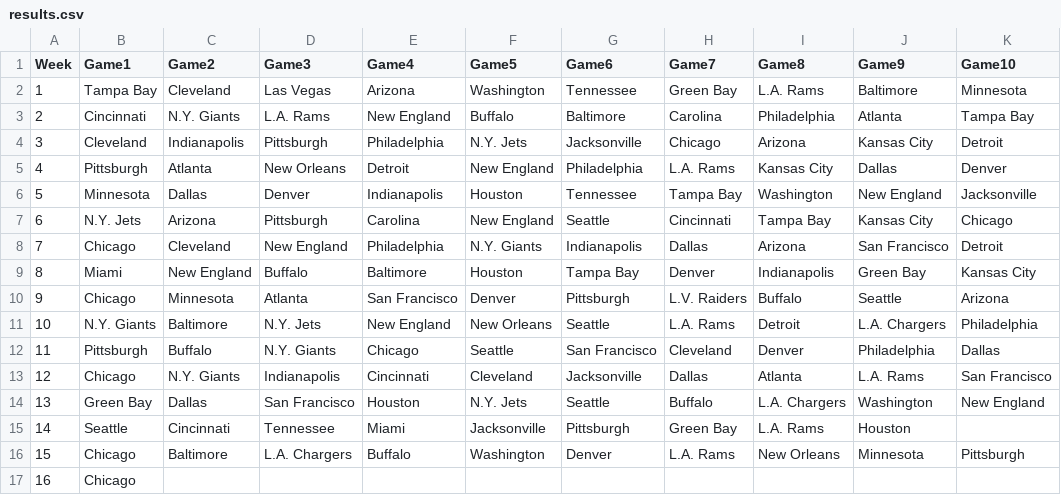
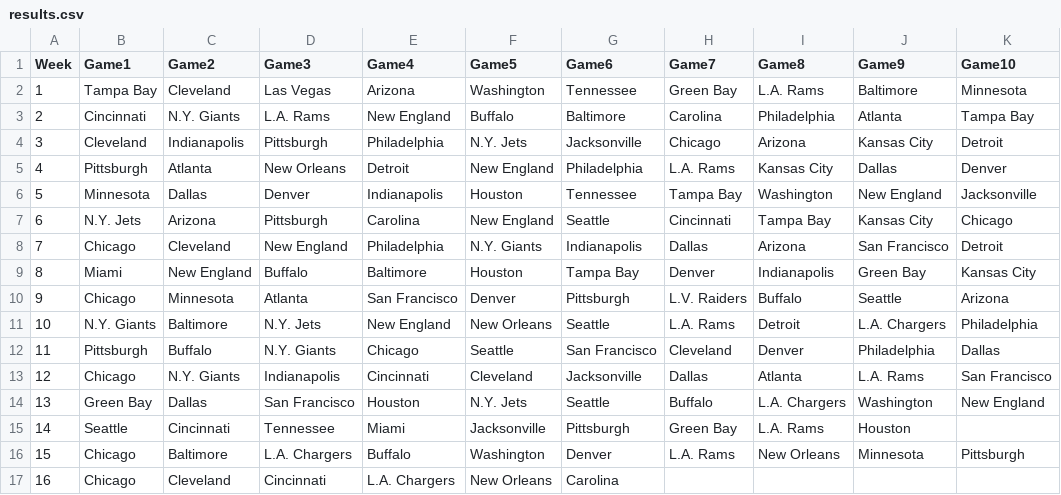
Before and after one commit to blakeweaver17-del/NFL-Pick-em, a CSV file: results.csv, drawn as a sheet.

Commit message:
Modify teams for entry 16 in results.csv
Updated the list of teams for entry 16 in results.csv.

```diff
--- a/results.csv
+++ b/results.csv
@@ -16,2 +16,2 @@ Week,Game1,Game2,Game3,Game4,Game5,Game6,Game7,Game8,Game9,Game10
 15,Chicago,Baltimore, L.A. Chargers, Buffalo, Washington, Denver, L.A. Rams, New Orleans, Minnesota, Pittsburgh
-16,Chicago
+16,Chicago, Cleveland, Cincinnati, L.A. Chargers, New Orleans, Carolina
```
